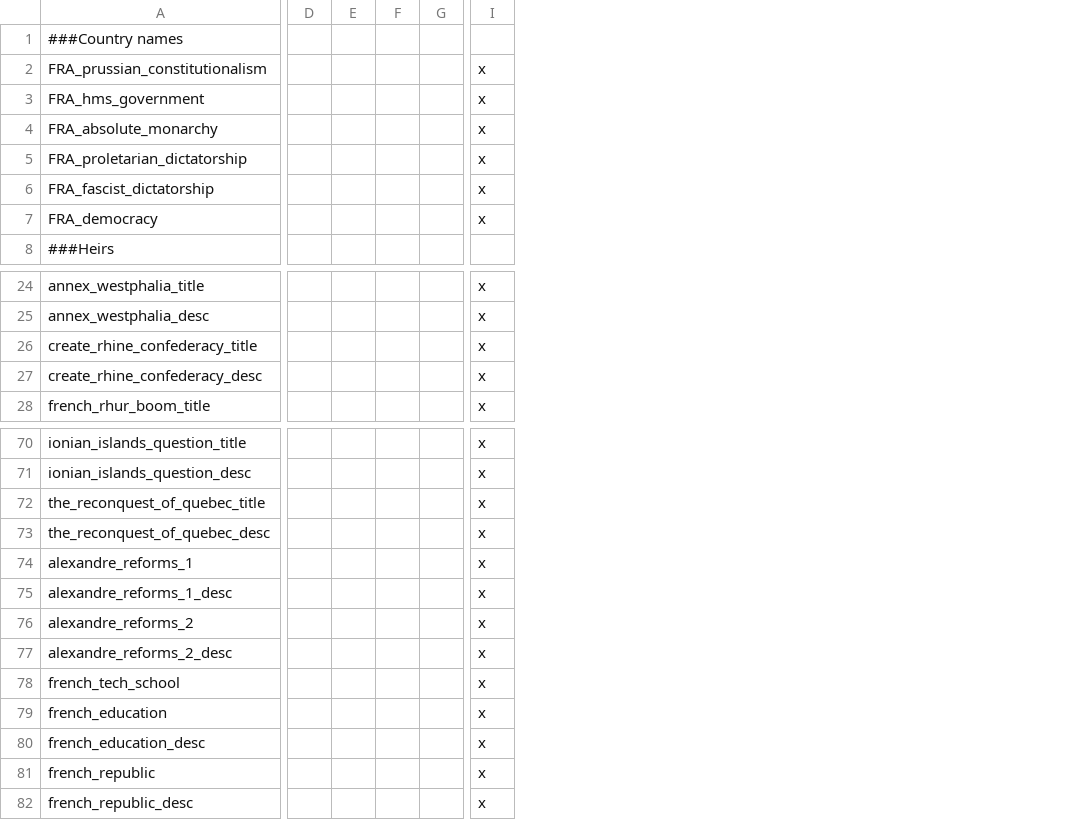
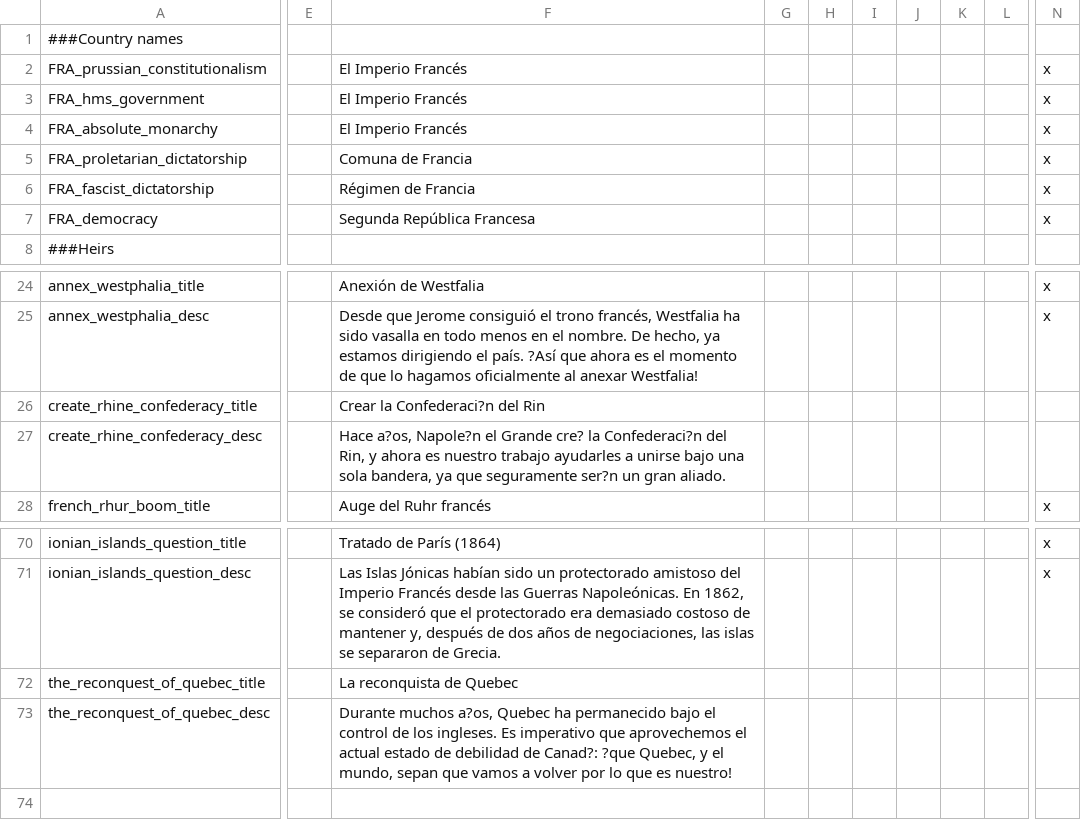
Before and after one commit to SuperPotat/Napoleon-s-Legacy-Peemastered-MP, a CSV file: Napoleon's Legacy Remake MP/localisation/00_NL_remake_france.csv, drawn as a sheet; only a part is shown, gaps mark what is left out; removed rows and columns are numbered as before the commit, all else as after; rows hold the shown columns only; the diff covers the shown part only; the diff names each change by its address in the sheet, - before the commit and + after, or states it on an @@ line.

```diff
--- a/Napoleon's Legacy Remake MP/localisation/00_NL_remake_france.csv
+++ b/Napoleon's Legacy Remake MP/localisation/00_NL_remake_france.csv
-column D, empty
-column E, empty
-column F, empty
-column G, empty
+column E, empty
+column F, rows 2-7: El Imperio Francés | El Imperio Francés | El Imperio Francés | Comuna de Francia | Régimen de Francia | Segunda República Francesa; rows 24-28: Anexión de Westfalia | Desde que Jerome consiguió el trono francés, Westfalia ha sido vasalla en todo menos en el nombre. De hecho, ya estamos dirigiendo el país. ?Así que ahora es el momento de que lo hagamos oficialmente al anexar Westfalia! | Crear la Confederaci?n del Rin | Hace a?os, Napole?n el Grande cre? la Confederaci?n del Rin, y ahora es nuestro trabajo ayudarles a unirse bajo una sola bandera, ya que seguramente ser?n un gran aliado. | Auge del Ruhr francés; rows 70-73: Tratado de París (1864) | Las Islas Jónicas habían sido un protectorado amistoso del Imperio Francés desde las Guerras Napoleónicas. En 1862, se consideró que el protectorado era demasiado costoso de mantener y, después de dos años de negociaciones, las islas se separaron de Grecia. | La reconquista de Quebec | Durante muchos a?os, Quebec ha permanecido bajo el control de los ingleses. Es imperativo que aprovechemos el actual estado de debilidad de Canad?: ?que Quebec, y el mundo, sepan que vamos a volver por lo que es nuestro!
+column G, empty
+column H, empty
+column I, empty
+column J, empty
+column K, empty
+column L, empty
-N26:N27: x
+N26:N27: (empty)
-N72:N73: x
+N72:N73: (empty)
-row 74: alexandre_reforms_1 |  |  |  |  | x
-row 75: alexandre_reforms_1_desc |  |  |  |  | x
-row 76: alexandre_reforms_2 |  |  |  |  | x
-row 77: alexandre_reforms_2_desc |  |  |  |  | x
-row 78: french_tech_school |  |  |  |  | x
-row 79: french_education |  |  |  |  | x
-row 80: french_education_desc |  |  |  |  | x
-row 81: french_republic |  |  |  |  | x
-row 82: french_republic_desc |  |  |  |  | x
```
Also changed, not shown: 1 added column elsewhere in this file, Napoleon's Legacy Remake MP/localisation/00_NL_Africa.csv, Napoleon's Legacy Remake MP/localisation/00_NL_Misc.csv, 26 other files.
